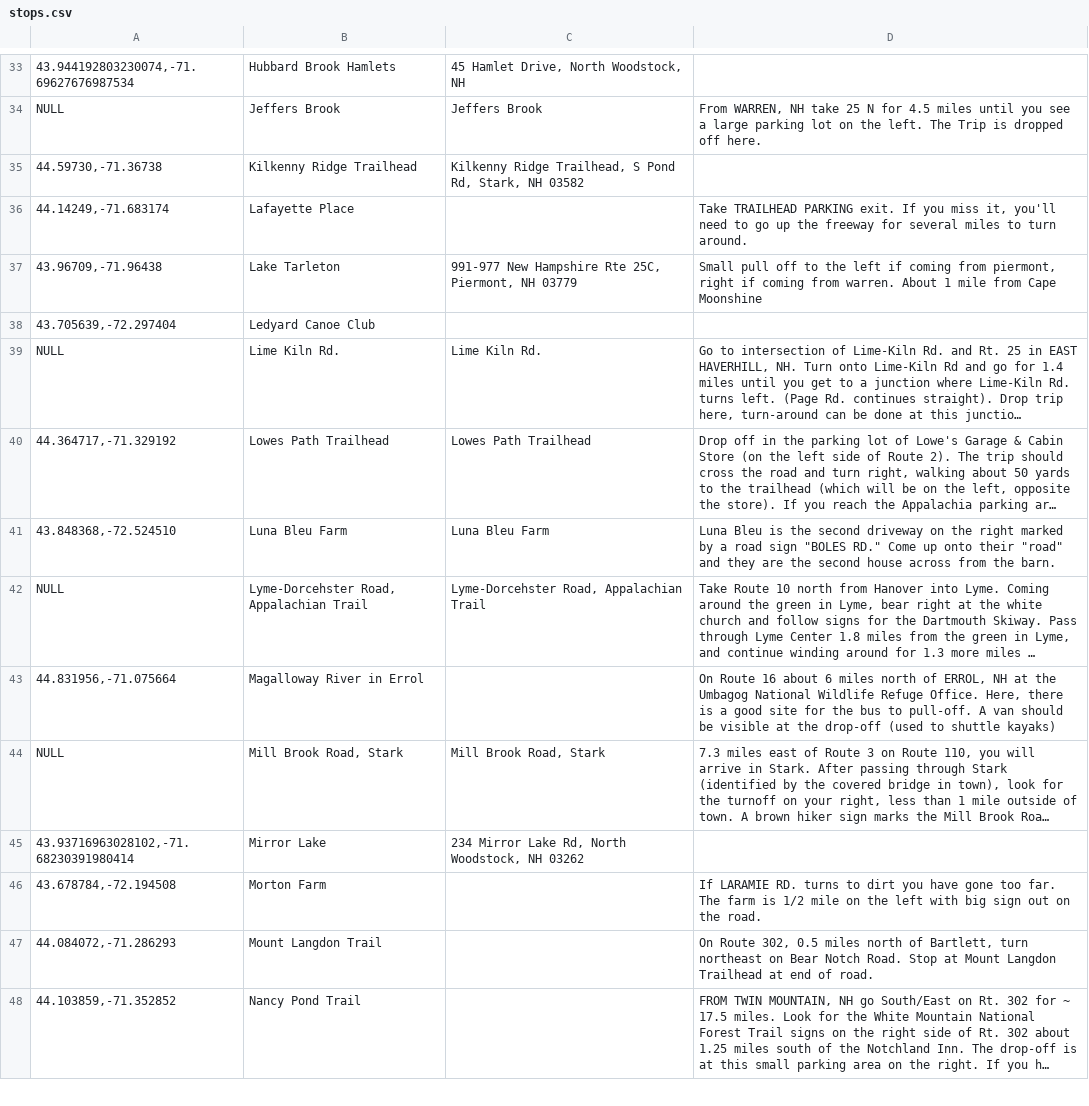
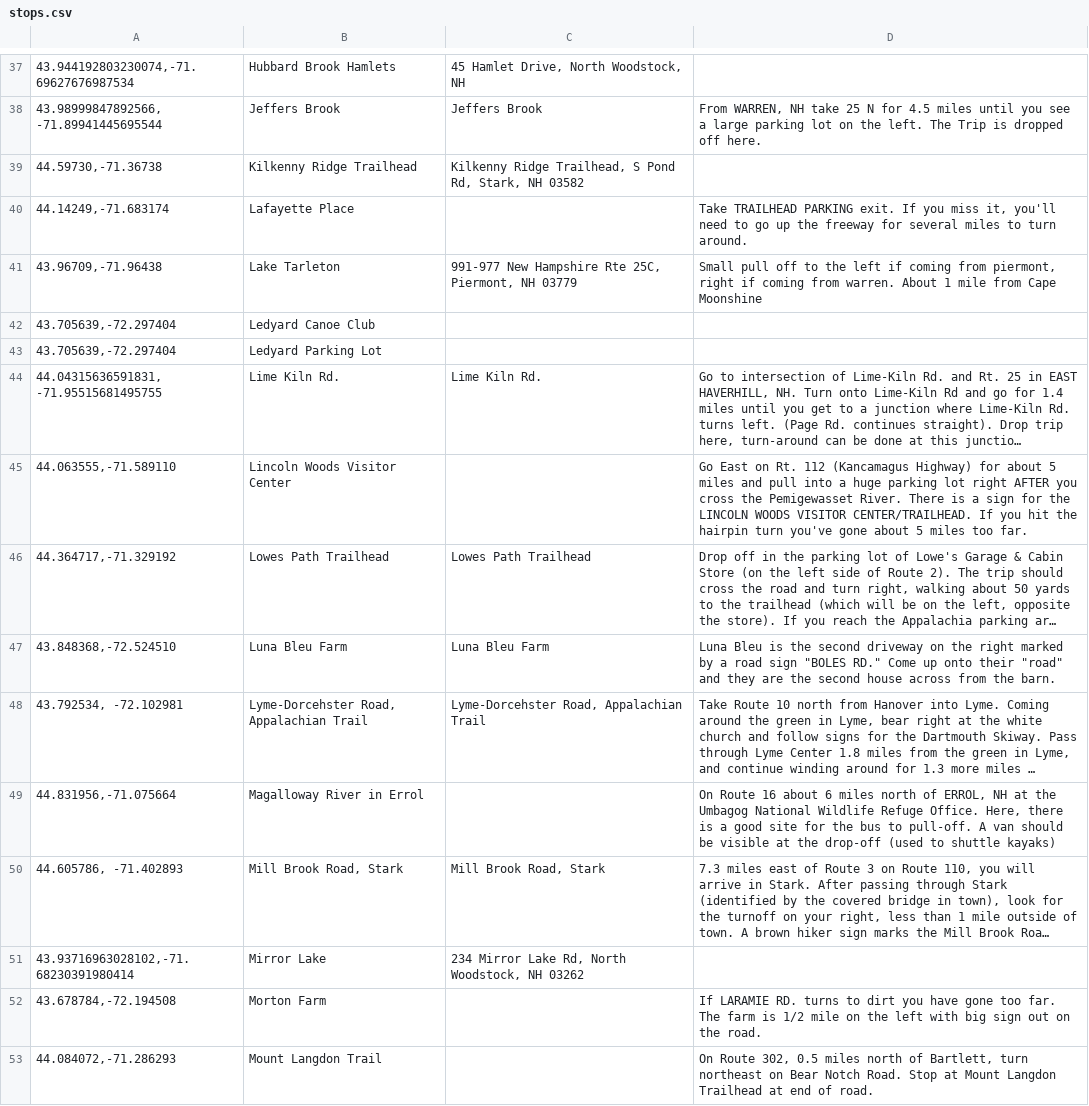
Before and after one commit to dartmouth-outing-club/fyt-bus-packet-generator, a CSV file: scripts/stops.csv, drawn as a sheet; only a part is shown, gaps mark what is left out; the shorter side is filled out with more unchanged rows; long unchanged cells end in …; addresses are those after the commit; the diff covers the shown part only; the diff names each change by its address in the sheet, - before the commit and + after, or states it on an @@ line.

```diff
--- a/scripts/stops.csv
+++ b/scripts/stops.csv
-A38: NULL
+A38: 43.98999847892566, -71.89941445695544
@@ row 79 moved to row 43: 43.705639,-72.297404 @@
-A44: NULL
+A44: 44.04315636591831, -71.95515681495755
+row 45: 44.063555,-71.589110 | Lincoln Woods Visitor Center |  | Go East on Rt. 112 (Kancamagus Highway) for about 5 miles and pull into a huge parking lot right AFTER you cross the Pemigewasset River. There is a sign for the LINCOLN WOODS VISITOR CENTER/TRAILHEAD. If you hit the hairpin turn you've gone about 5 miles too far.
-A48: NULL
+A48: 43.792534, -72.102981
-A50: NULL
+A50: 44.605786, -71.402893
```
Also changed, not shown: 3 added rows, 6 removed rows, 12 moved rows and 11 edited cells elsewhere in this file.
